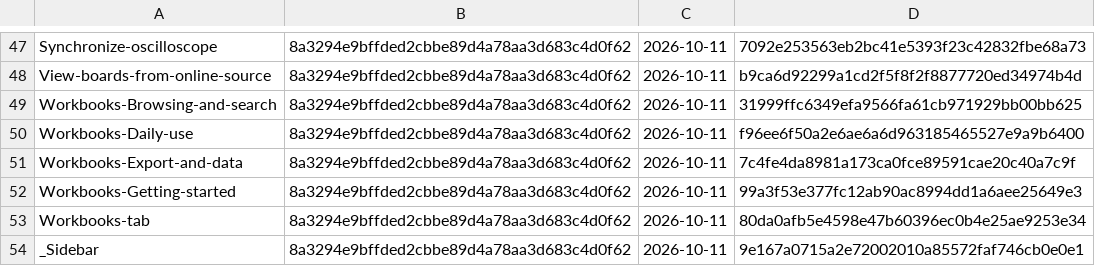
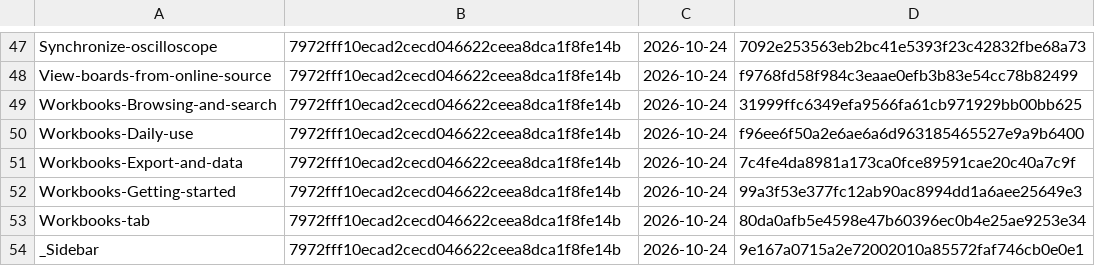
Before and after one commit to HovKlan-DH/Classic-Repair-Toolbox, a TSV file: .claude/wiki-synced.tsv, drawn as a sheet; only a part is shown, gaps mark what is left out; the diff covers the shown part only; the diff names each change by its address in the sheet, - before the commit and + after, or states it on an @@ line.

```diff
--- a/.claude/wiki-synced.tsv
+++ b/.claude/wiki-synced.tsv
-B47:B54: 8a3294e9bffded2cbbe89d4a78aa3d683c4d0f62
+B47:B54: 7972fff10ecad2cecd046622ceea8dca1f8fe14b
-C47:C54: 2026-10-11
+C47:C54: 2026-10-24
-D48: b9ca6d92299a1cd2f5f8f2f8877720ed34974b4d
+D48: f9768fd58f984c3eaae0efb3b83e54cc78b82499
```
Also changed, not shown: 70 edited cells elsewhere in this file, 2 other files.
